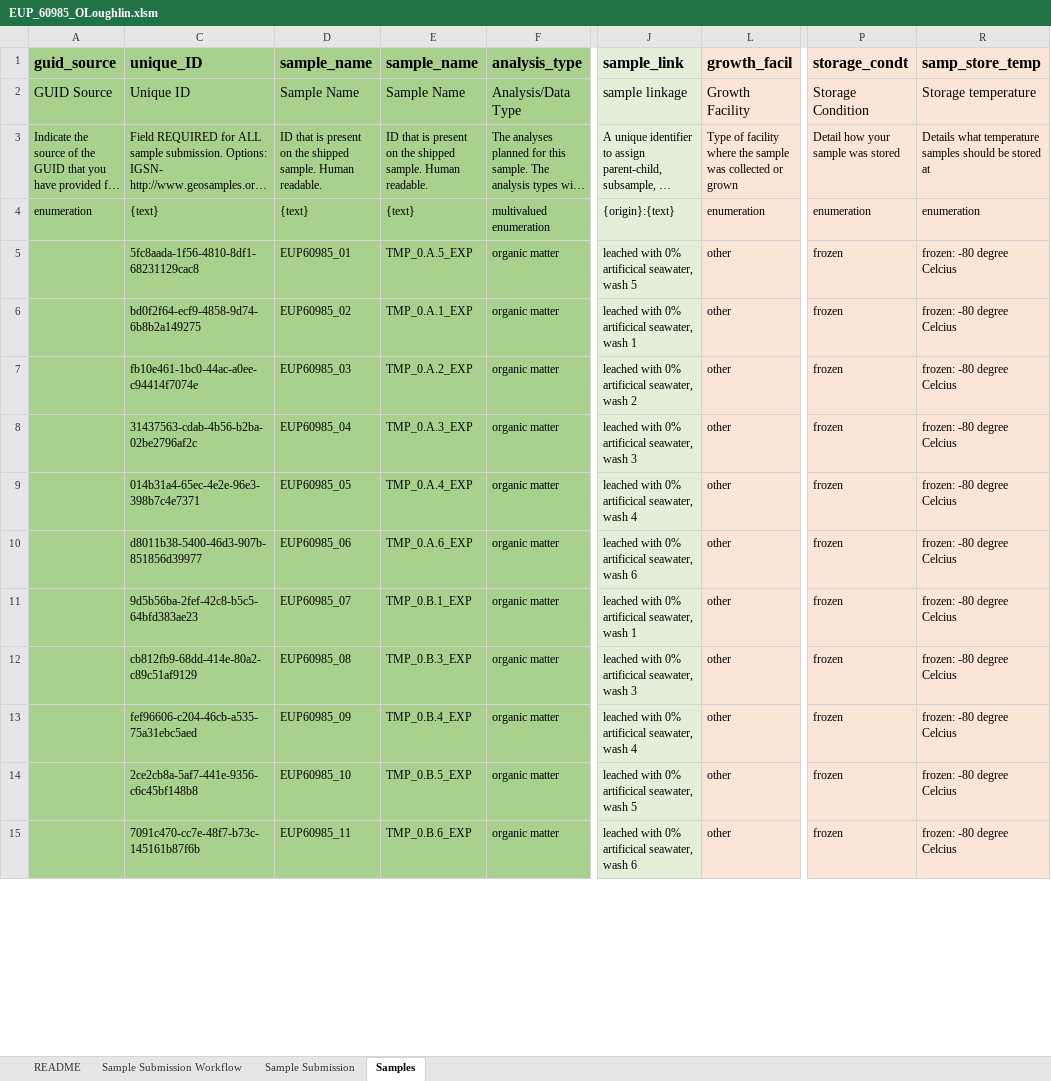
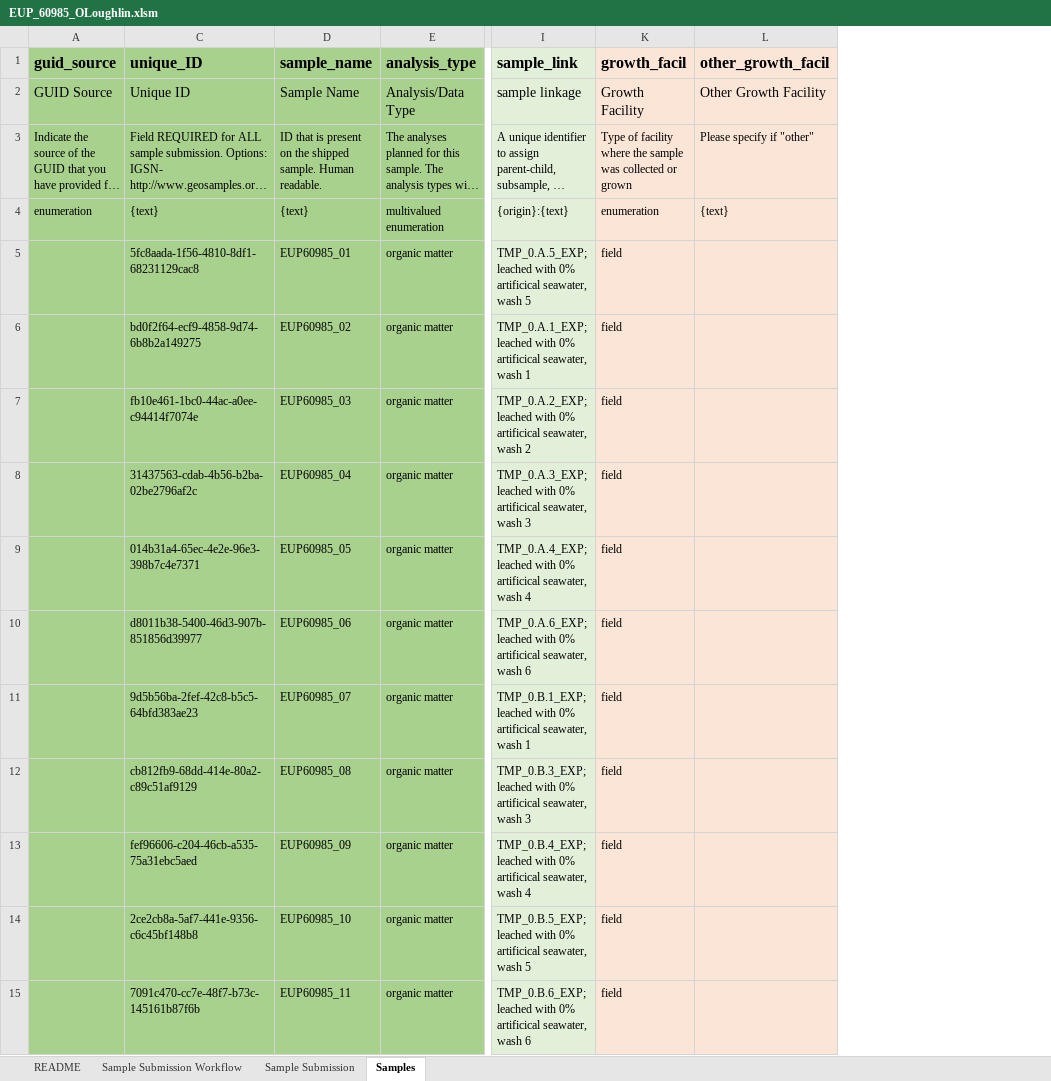
Before and after one commit to COMPASS-DOE/tempest_ionic_strength, an Excel workbook: other files/EUP_60985_OLoughlin.xlsm, sheet Samples, drawn as a sheet; only a part is shown, gaps mark what is left out; long unchanged cells end in …; values as stored, in another font and other column widths than the file's, no borders; removed rows and columns are numbered as before the commit, all else as after; the diff covers the shown part only; the diff names each change by its address in the sheet, - before the commit and + after, or states it on an @@ line.

```diff
--- a/other files/EUP_60985_OLoughlin.xlsm (sheet Samples)
+++ b/other files/EUP_60985_OLoughlin.xlsm (sheet Samples)
-column E (sample_name), rows 2-15: Sample Name | ID that is present on the shipped sample. Human readable. | {text} | TMP_0.A.5_EXP | TMP_0.A.1_EXP | TMP_0.A.2_EXP | TMP_0.A.3_EXP | TMP_0.A.4_EXP | TMP_0.A.6_EXP | TMP_0.B.1_EXP | TMP_0.B.3_EXP | TMP_0.B.4_EXP | TMP_0.B.5_EXP | TMP_0.B.6_EXP
+column L (other_growth_facil), rows 2-4: Other Growth Facility | Please specify if "other" | {text}
@@ column P (storage_condt) hidden, rows 2-15: Storage Condition | Detail how your sample was stored | enumeration | frozen | frozen | frozen | frozen | frozen | frozen | frozen | frozen | frozen | frozen | frozen @@
@@ column R (samp_store_temp) hidden, rows 2-15: Storage temperature | Details what temperature samples should be stored at | enumeration | frozen: -80 degree Celcius | frozen: -80 degree Celcius | frozen: -80 degree Celcius | frozen: -80 degree Celcius | frozen: -80 degree Celcius | frozen: -80 degree Celcius | frozen: -80 degree Celcius | frozen: -80 degree Celcius | frozen: -80 degree Celcius | frozen: -80 degree Celcius | frozen: -80 degree Celcius @@
-I5 (sample_link): leached with…
+I5 (sample_link): TMP_0.A.5_EXP; leached with…
-K5:K15 (growth_facil): other
+K5:K15 (growth_facil): field
-I6 (sample_link): leached with…
+I6 (sample_link): TMP_0.A.1_EXP; leached with…
-I7 (sample_link): leached with…
+I7 (sample_link): TMP_0.A.2_EXP; leached with…
-I8 (sample_link): leached with…
+I8 (sample_link): TMP_0.A.3_EXP; leached with…
-I9 (sample_link): leached with…
+I9 (sample_link): TMP_0.A.4_EXP; leached with…
-I10 (sample_link): leached with…
+I10 (sample_link): TMP_0.A.6_EXP; leached with…
-I11 (sample_link): leached with…
+I11 (sample_link): TMP_0.B.1_EXP; leached with…
-I12 (sample_link): leached with…
+I12 (sample_link): TMP_0.B.3_EXP; leached with…
-I13 (sample_link): leached with…
+I13 (sample_link): TMP_0.B.4_EXP; leached with…
-I14 (sample_link): leached with…
+I14 (sample_link): TMP_0.B.5_EXP; leached with…
-I15 (sample_link): leached with…
+I15 (sample_link): TMP_0.B.6_EXP; leached with…
```
Also changed, not shown: 4 added rows and 190 edited cells elsewhere in this sheet, sheet Sample Submission, hidden cells, 1 other file.
